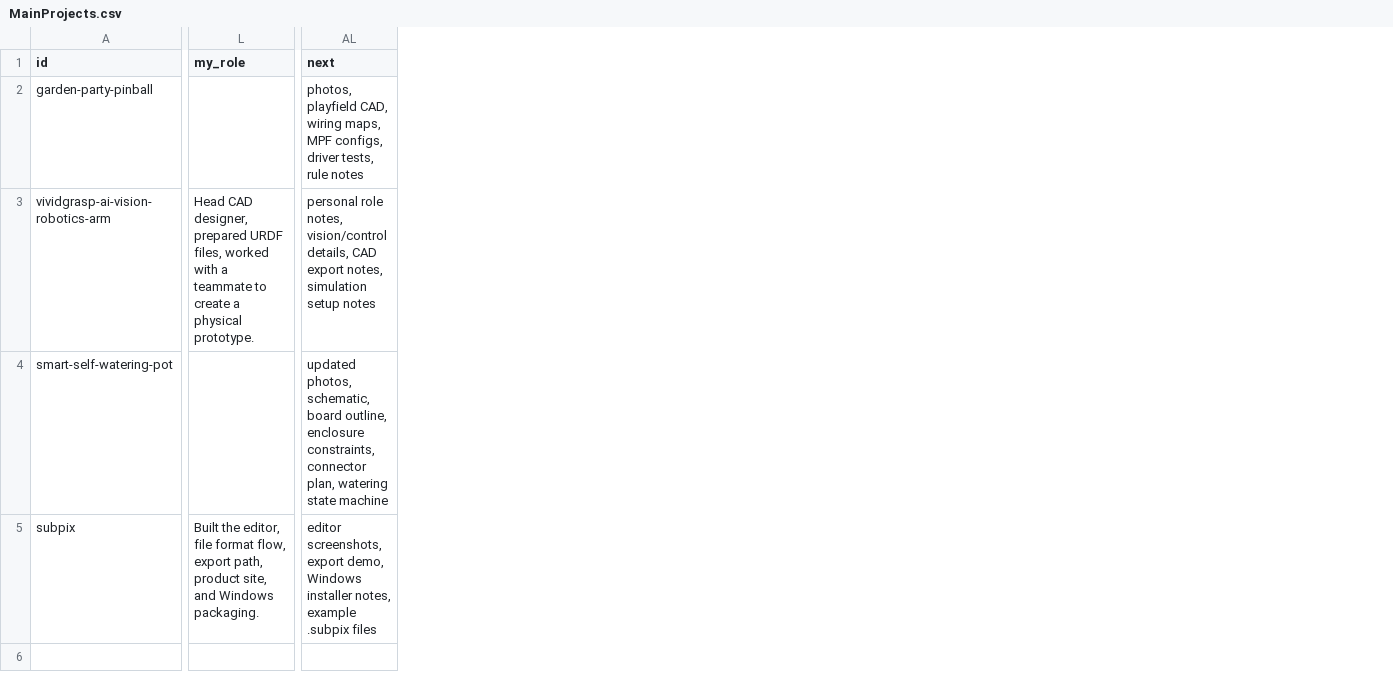
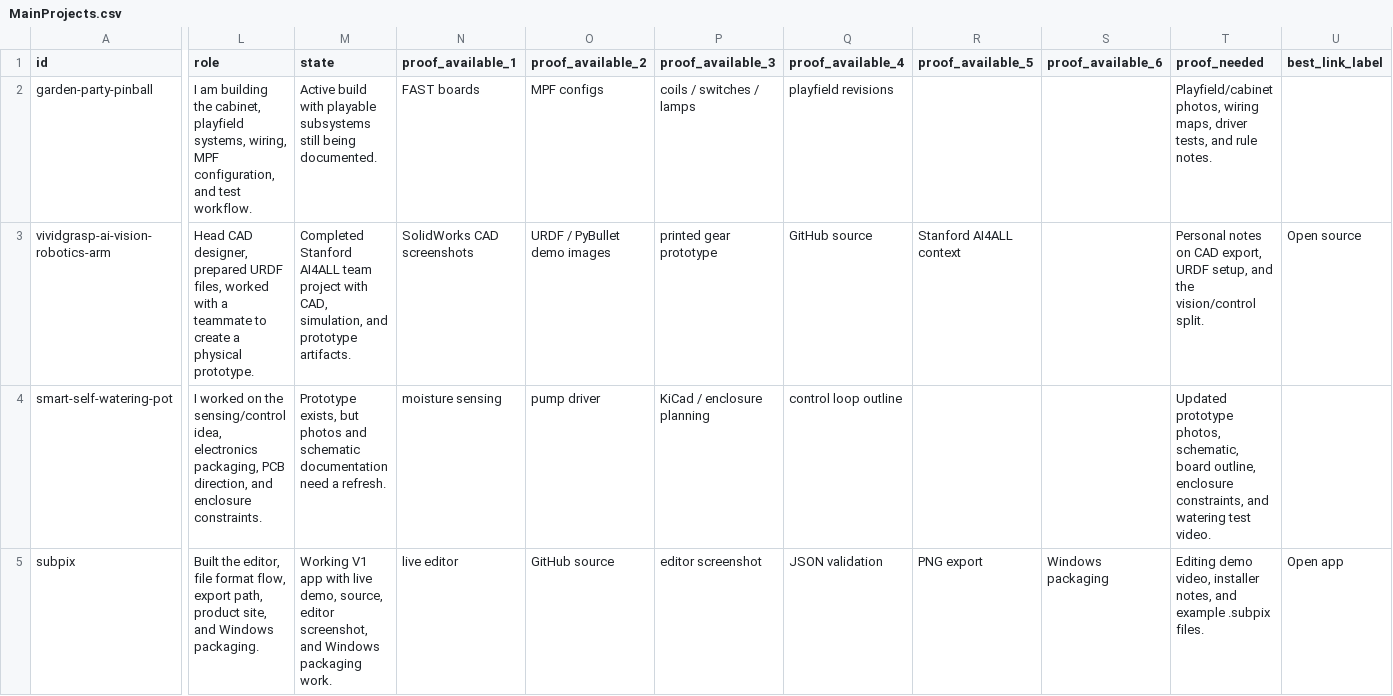
Before and after one commit to Chrissyuh/christopher-portfolio, a CSV file: docs/google-sheet-template/MainProjects.csv, drawn as a sheet; only a part is shown, gaps mark what is left out; removed rows and columns are numbered as before the commit, all else as after; the diff covers the shown part only; the diff names each change by its address in the sheet, - before the commit and + after, or states it on an @@ line.

Commit message:
Refine portfolio evidence presentation

```diff
--- a/docs/google-sheet-template/MainProjects.csv
+++ b/docs/google-sheet-template/MainProjects.csv
+column M (state), rows 2-5: Active build with playable subsystems still being documented. | Completed Stanford AI4ALL team project with CAD, simulation, and prototype artifacts. | Prototype exists, but photos and schematic documentation need a refresh. | Working V1 app with live demo, source, editor screenshot, and Windows packaging work.
+column N (proof_available_1), rows 2-5: FAST boards | SolidWorks CAD screenshots | moisture sensing | live editor
+column O (proof_available_2), rows 2-5: MPF configs | URDF / PyBullet demo images | pump driver | GitHub source
+column P (proof_available_3), rows 2-5: coils / switches / lamps | printed gear prototype | KiCad / enclosure planning | editor screenshot
+column Q (proof_available_4), rows 2-5: playfield revisions | GitHub source | control loop outline | JSON validation
+column R (proof_available_5), rows 3-5: Stanford AI4ALL context |  | PNG export
+column S (proof_available_6), row 5: Windows packaging
+column T (proof_needed), rows 2-5: Playfield/cabinet photos, wiring maps, driver tests, and rule notes. | Personal notes on CAD export, URDF setup, and the vision/control split. | Updated prototype photos, schematic, board outline, enclosure constraints, and watering test video. | Editing demo video, installer notes, and example .subpix files.
+column U (best_link_label), rows 3-5: Open source |  | Open app
-column AL (next), rows 2-5: photos, playfield CAD, wiring maps, MPF configs, driver tests, rule notes | personal role notes, vision/control details, CAD export notes, simulation setup notes | updated photos, schematic, board outline, enclosure constraints, connector plan, watering state machine | editor screenshots, export demo, Windows installer notes, example .subpix files
-L1: my_role
+L1: role
-L2 (role): (empty)
+L2 (role): I am building the cabinet, playfield systems, wiring, MPF configuration, and test workflow.
-L4 (role): (empty)
+L4 (role): I worked on the sensing/control idea, electronics packaging, PCB direction, and enclosure constraints.
```
Also changed, not shown: 2 edited cells elsewhere in this file, docs/google-sheet-template/FullRecordItems.csv, docs/google-sheet-template/Meta.csv, 11 other files.
